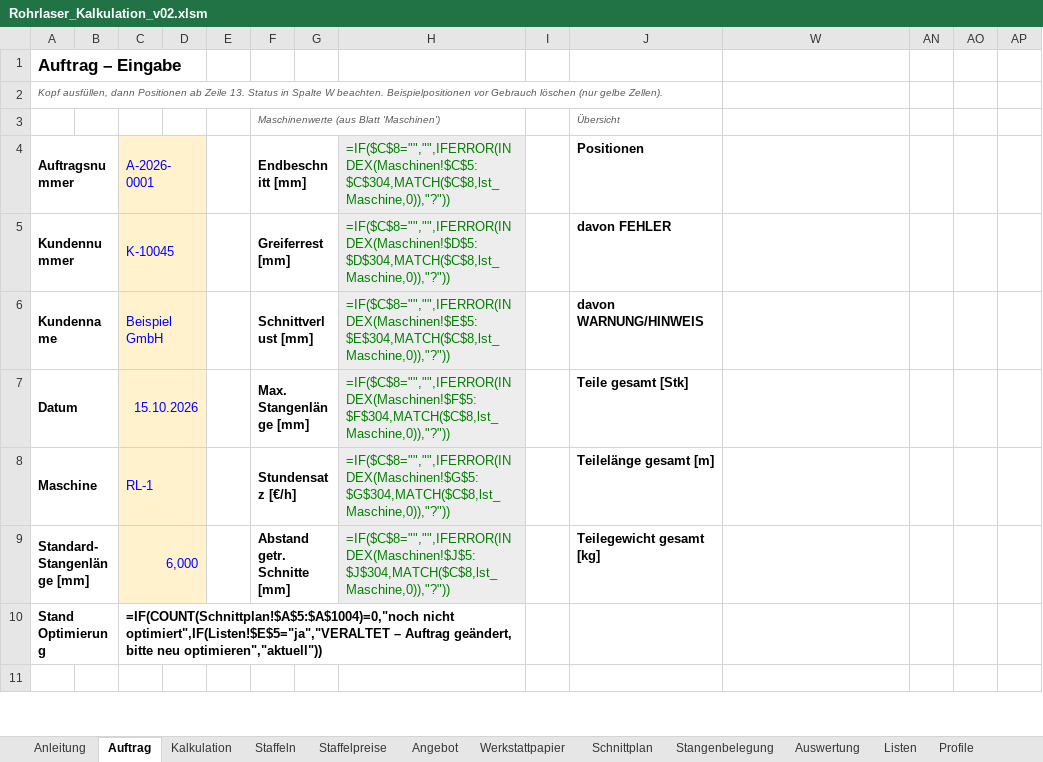
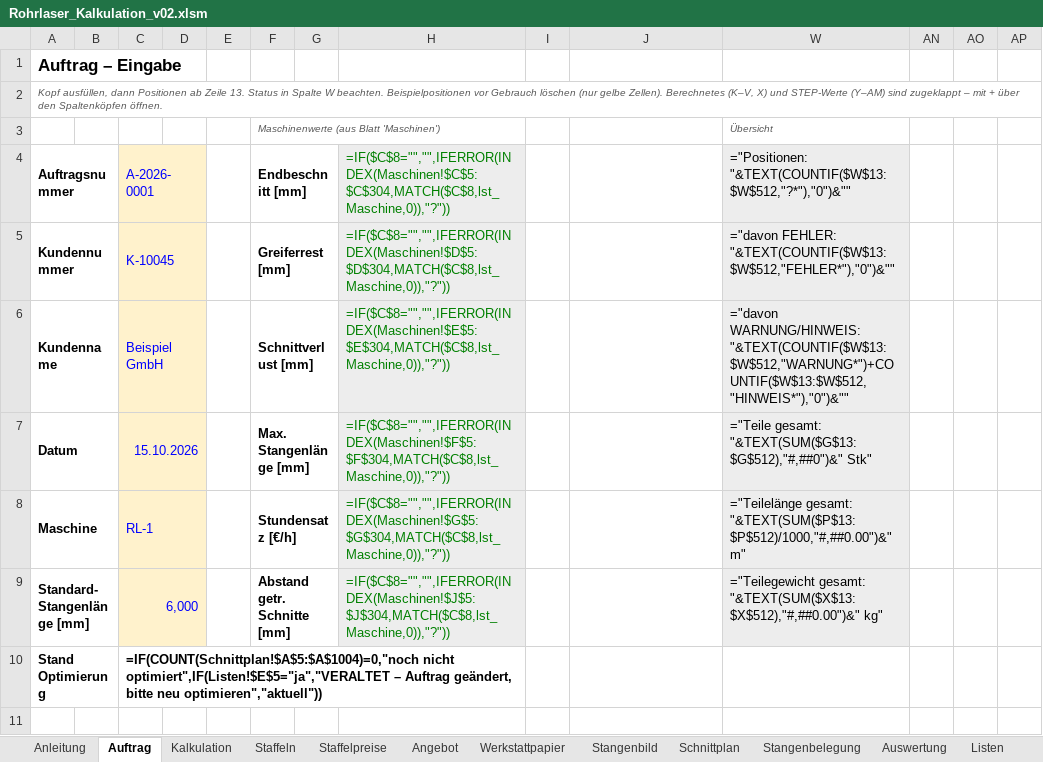
Before and after one commit to patrickbrundiers-dev/Rohrlaser-Kalkulation-, an Excel workbook: mappe/Rohrlaser_Kalkulation_v02.xlsm, sheet Auftrag, drawn as a sheet; only a part is shown; values as stored, in another font and other column widths than the file's, no borders; formulas without a stored value are shown as written; charts and pictures and conditional formats not drawn; removed rows and columns are numbered as before the commit, all else as after; rows hold the shown columns only; the diff names each change by its address in the sheet, - before the commit and + after, or states it on an @@ line.

```diff
--- a/mappe/Rohrlaser_Kalkulation_v02.xlsm (sheet Auftrag)
+++ b/mappe/Rohrlaser_Kalkulation_v02.xlsm (sheet Auftrag)
+sheet tab: Stangenbild
-A2: …gelbe Zellen).
+A2: …gelbe Zellen). Berechnetes (K–V, X) und STEP-Werte (Y–AM) sind zugeklappt – mit + über den Spaltenköpfen öffnen.
-row 3:  |  |  |  |  | Maschinenwerte (aus Blatt 'Maschinen') |  |  |  | Übersicht
+row 3:  |  |  |  |  | Maschinenwerte (aus Blatt 'Maschinen') |  |  |  |  | Übersicht
-J4: Positionen
+J4: (empty)
-W4: (empty)
+W4: ="Positionen: "&TEXT(COUNTIF($W$13:$W$512,"?*"),"0")&""
-W4:W9 fill: none
+W4:W9 fill: #EDEDED
-J5: davon FEHLER
+J5: (empty)
-W5: (empty)
+W5: ="davon FEHLER: "&TEXT(COUNTIF($W$13:$W$512,"FEHLER*"),"0")&""
-J6: davon WARNUNG/HINWEIS
+J6: (empty)
-W6: (empty)
+W6: ="davon WARNUNG/HINWEIS: "&TEXT(COUNTIF($W$13:$W$512,"WARNUNG*")+COUNTIF($W$13:$W$512,"HINWEIS*"),"0")&""
-J7: Teile gesamt [Stk]
+J7: (empty)
-W7: (empty)
+W7: ="Teile gesamt: "&TEXT(SUM($G$13:$G$512),"#,##0")&" Stk"
-J8: Teilelänge gesamt [m]
+J8: (empty)
-W8: (empty)
+W8: ="Teilelänge gesamt: "&TEXT(SUM($P$13:$P$512)/1000,"#,##0.00")&" m"
-J9: Teilegewicht gesamt [kg]
+J9: (empty)
-W9: (empty)
+W9: ="Teilegewicht gesamt: "&TEXT(SUM($X$13:$X$512),"#,##0.00")&" kg"
```
Also changed, not shown: sheet Kalkulation, sheet Anleitung, hidden cells, charts or pictures, 10 other files.
